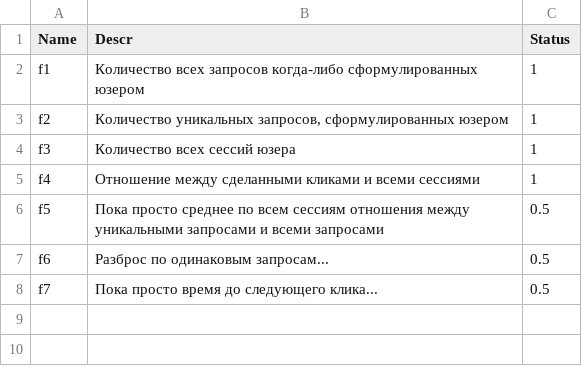
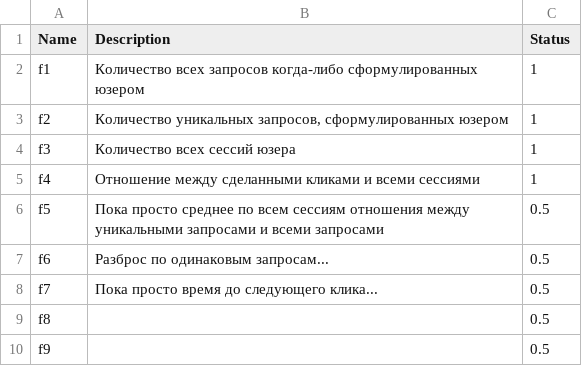
Before and after one commit to yanyuchka/Kaggle-Yandex, a CSV file: features/ftrs_descr.csv, drawn as a sheet.

Commit message:
Update ftrs_descr.csv

```diff
--- a/features/ftrs_descr.csv
+++ b/features/ftrs_descr.csv
@@ -1,2 +1,2 @@
-Name,Descr,Status
+Name,Description,Status
 f1,"Количество всех запросов когда-либо сформулированных юзером",1
@@ -8 +8,3 @@ f6,"Разброс по одинаковым запросам...",0.5
 f7,"Пока просто время до следующего клика...",0.5
+f8,,0.5
+f9,,0.5
```
